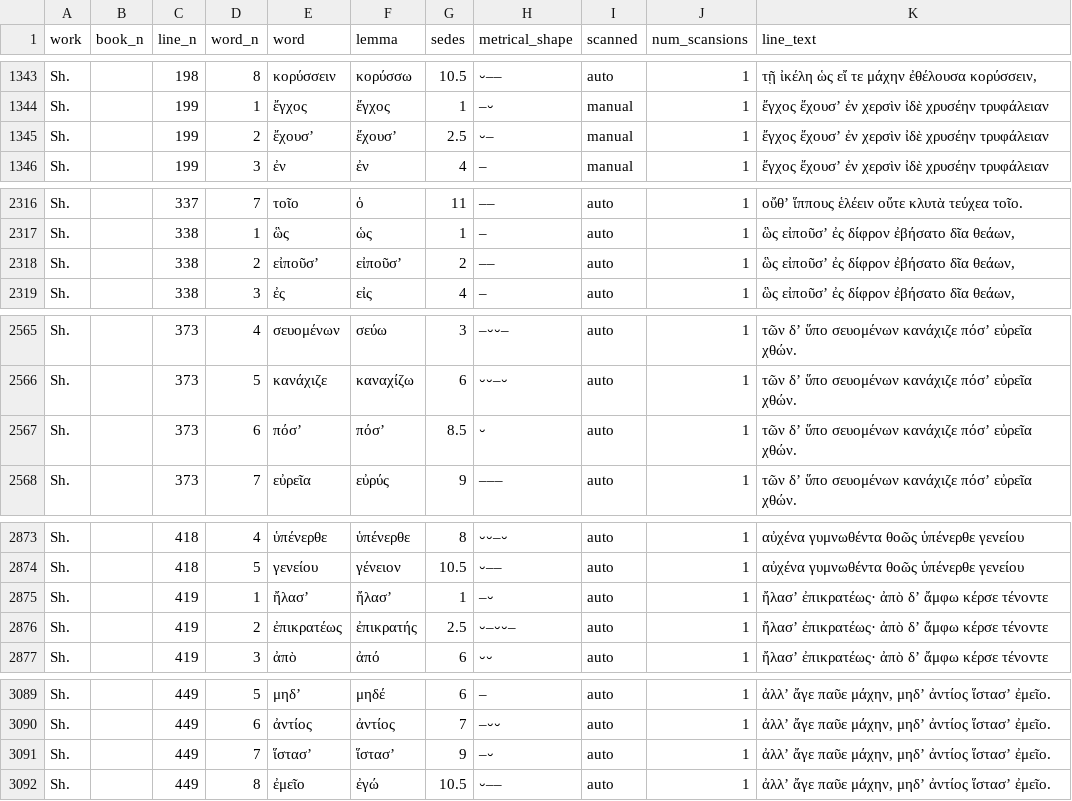
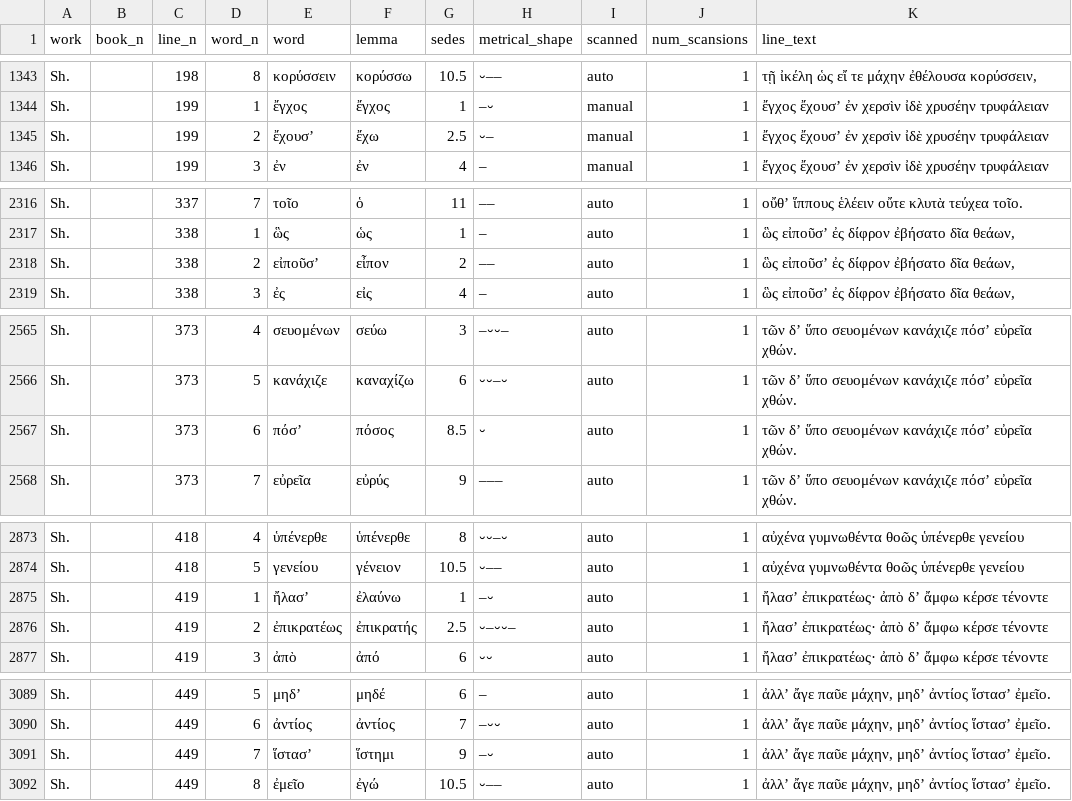
Before and after one commit to sasansom/sedes, a CSV file: corpus/shield.csv, drawn as a sheet; only a part is shown, gaps mark what is left out; the diff covers the shown part only.

```diff
--- a/corpus/shield.csv
+++ b/corpus/shield.csv
@@ -1344,3 +1344,3 @@ Sh.,,198,8,κορύσσειν,κορύσσω,10.5,⏑––,auto,1,"τῇ
 Sh.,,199,1,ἔγχος,ἔγχος,1,–⏑,manual,1,ἔγχος ἔχουσ’ ἐν χερσὶν ἰδὲ χρυσέην τρυφάλειαν
-Sh.,,199,2,ἔχουσ’,ἔχουσ’,2.5,⏑–,manual,1,ἔγχος ἔχουσ’ ἐν χερσὶν ἰδὲ χρυσέην τρυφάλειαν
+Sh.,,199,2,ἔχουσ’,ἔχω,2.5,⏑–,manual,1,ἔγχος ἔχουσ’ ἐν χερσὶν ἰδὲ χρυσέην τρυφάλειαν
 Sh.,,199,3,ἐν,ἐν,4,–,manual,1,ἔγχος ἔχουσ’ ἐν χερσὶν ἰδὲ χρυσέην τρυφάλειαν
@@ -2317,3 +2317,3 @@ Sh.,,337,7,τοῖο,ὁ,11,––,auto,1,οὔθ’ ἵππους ἑ
 Sh.,,338,1,ὣς,ὡς,1,–,auto,1,"ὣς εἰποῦσ’ ἐς δίφρον ἐβήσατο δῖα θεάων,"
-Sh.,,338,2,εἰποῦσ’,εἰποῦσ’,2,––,auto,1,"ὣς εἰποῦσ’ ἐς δίφρον ἐβήσατο δῖα θεάων,"
+Sh.,,338,2,εἰποῦσ’,εἶπον,2,––,auto,1,"ὣς εἰποῦσ’ ἐς δίφρον ἐβήσατο δῖα θεάων,"
 Sh.,,338,3,ἐς,εἰς,4,–,auto,1,"ὣς εἰποῦσ’ ἐς δίφρον ἐβήσατο δῖα θεάων,"
@@ -2566,3 +2566,3 @@ Sh.,,373,4,σευομένων,σεύω,3,–⏑⏑–,auto,1,τῶν δ’
 Sh.,,373,5,κανάχιζε,καναχίζω,6,⏑⏑–⏑,auto,1,τῶν δ’ ὕπο σευομένων κανάχιζε πόσ’ εὐρεῖα χθών.
-Sh.,,373,6,πόσ’,πόσ’,8.5,⏑,auto,1,τῶν δ’ ὕπο σευομένων κανάχιζε πόσ’ εὐρεῖα χθών.
+Sh.,,373,6,πόσ’,πόσος,8.5,⏑,auto,1,τῶν δ’ ὕπο σευομένων κανάχιζε πόσ’ εὐρεῖα χθών.
 Sh.,,373,7,εὐρεῖα,εὐρύς,9,–––,auto,1,τῶν δ’ ὕπο σευομένων κανάχιζε πόσ’ εὐρεῖα χθών.
@@ -2874,3 +2874,3 @@ Sh.,,418,4,ὑπένερθε,ὑπένερθε,8,⏑⏑–⏑,auto,1,αυ
 Sh.,,418,5,γενείου,γένειον,10.5,⏑––,auto,1,αὐχένα γυμνωθέντα θοῶς ὑπένερθε γενείου
-Sh.,,419,1,ἤλασ’,ἤλασ’,1,–⏑,auto,1,ἤλασ’ ἐπικρατέως· ἀπὸ δ’ ἄμφω κέρσε τένοντε
+Sh.,,419,1,ἤλασ’,ἐλαύνω,1,–⏑,auto,1,ἤλασ’ ἐπικρατέως· ἀπὸ δ’ ἄμφω κέρσε τένοντε
 Sh.,,419,2,ἐπικρατέως,ἐπικρατής,2.5,⏑–⏑⏑–,auto,1,ἤλασ’ ἐπικρατέως· ἀπὸ δ’ ἄμφω κέρσε τένοντε
@@ -3090,3 +3090,3 @@ Sh.,,449,5,μηδ’,μηδέ,6,–,auto,1,"ἀλλ’ ἄγε παῦε
 Sh.,,449,6,ἀντίος,ἀντίος,7,–⏑⏑,auto,1,"ἀλλ’ ἄγε παῦε μάχην, μηδ’ ἀντίος ἵστασ’ ἐμεῖο."
-Sh.,,449,7,ἵστασ’,ἵστασ’,9,–⏑,auto,1,"ἀλλ’ ἄγε παῦε μάχην, μηδ’ ἀντίος ἵστασ’ ἐμεῖο."
+Sh.,,449,7,ἵστασ’,ἵστημι,9,–⏑,auto,1,"ἀλλ’ ἄγε παῦε μάχην, μηδ’ ἀντίος ἵστασ’ ἐμεῖο."
 Sh.,,449,8,ἐμεῖο,ἐγώ,10.5,⏑––,auto,1,"ἀλλ’ ἄγε παῦε μάχην, μηδ’ ἀντίος ἵστασ’ ἐμεῖο."
```
Also changed, not shown: 1 edited cell elsewhere in this file, corpus/worksanddays.csv, 9 other files.
